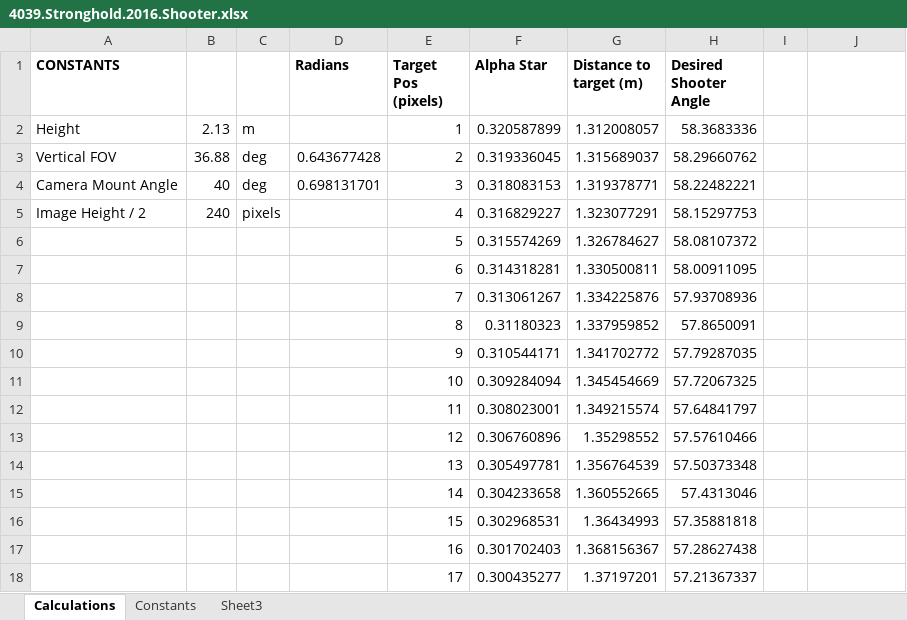
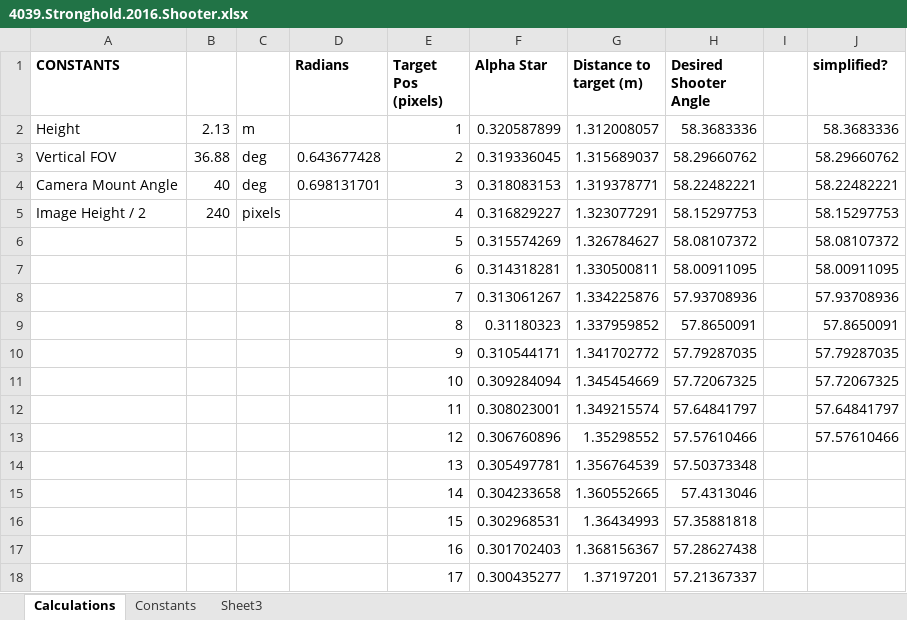
Before and after one commit to frc4039/2016, an Excel workbook: dev/4039.Stronghold.2016.Shooter.xlsx, sheet Calculations, drawn as a sheet; only a part is shown; values as stored, in another font and other column widths than the file's, no borders; charts and pictures not drawn; the diff names each change by its address in the sheet, - before the commit and + after, or states it on an @@ line.

Commit message:
added simplified equation to spreadsheet

```diff
--- a/dev/4039.Stronghold.2016.Shooter.xlsx (sheet Calculations)
+++ b/dev/4039.Stronghold.2016.Shooter.xlsx (sheet Calculations)
-J1: (empty)
+J1: simplified?
-J2 (simplified?): (empty)
+J2 (simplified?): 58.3683336
-J3 (simplified?): (empty)
+J3 (simplified?): 58.29660762
-J4 (simplified?): (empty)
+J4 (simplified?): 58.22482221
-J5 (simplified?): (empty)
+J5 (simplified?): 58.15297753
-J6 (simplified?): (empty)
+J6 (simplified?): 58.08107372
-J7 (simplified?): (empty)
+J7 (simplified?): 58.00911095
-J8 (simplified?): (empty)
+J8 (simplified?): 57.93708936
-J9 (simplified?): (empty)
+J9 (simplified?): 57.8650091
-J10 (simplified?): (empty)
+J10 (simplified?): 57.79287035
-J11 (simplified?): (empty)
+J11 (simplified?): 57.72067325
-J12 (simplified?): (empty)
+J12 (simplified?): 57.64841797
-J13 (simplified?): (empty)
+J13 (simplified?): 57.57610466
```
Also changed, not shown: charts or pictures.
